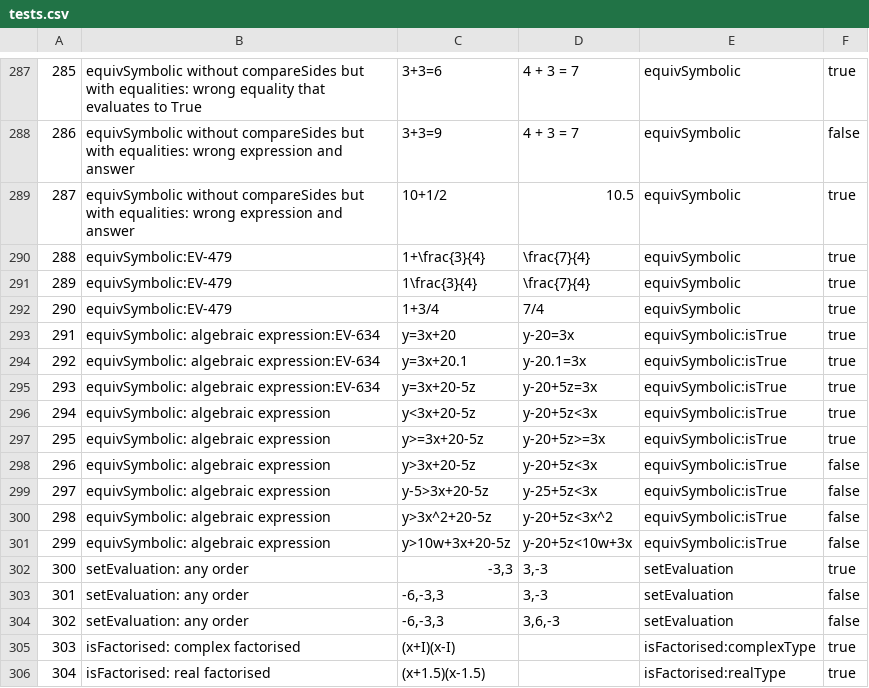
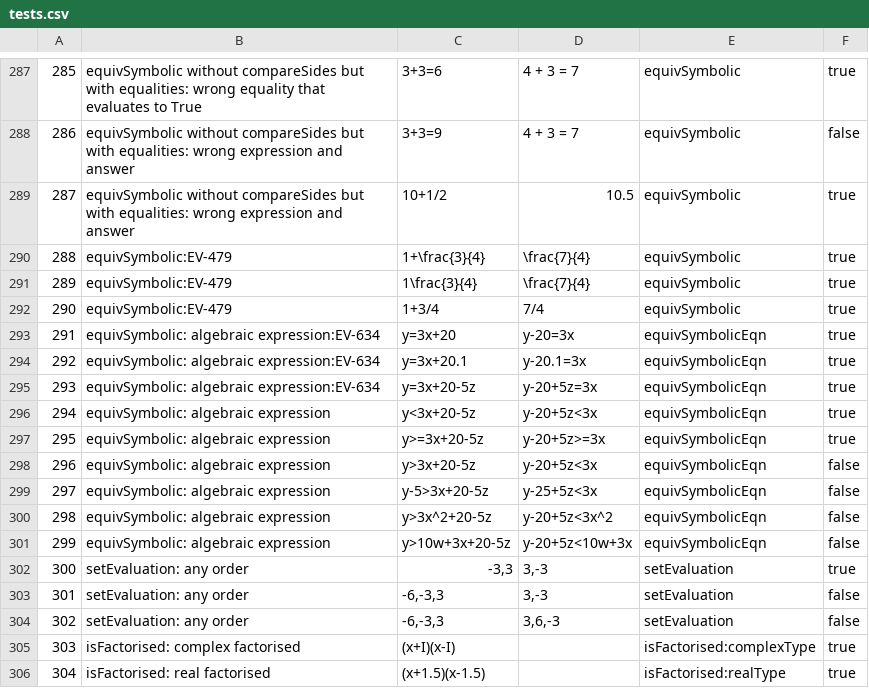
Before and after one commit to hynky1999/sympys_temp, a CSV file: tests.csv, drawn as a sheet; only a part is shown, gaps mark what is left out; the diff covers the shown part only.

Commit message:
Hyneks fix for equivSymbolicEqn

```diff
--- a/tests.csv
+++ b/tests.csv
@@ -292,11 +292,11 @@
 290,equivSymbolic:EV-479,1+3/4,7/4,equivSymbolic,true
-291,equivSymbolic: algebraic expression:EV-634,y=3x+20,y-20=3x,equivSymbolic:isTrue,true
-292,equivSymbolic: algebraic expression:EV-634,y=3x+20.1,y-20.1=3x,equivSymbolic:isTrue,true
-293,equivSymbolic: algebraic expression:EV-634,y=3x+20-5z,y-20+5z=3x,equivSymbolic:isTrue,true
-294,equivSymbolic: algebraic expression,y<3x+20-5z,y-20+5z<3x,equivSymbolic:isTrue,true
-295,equivSymbolic: algebraic expression,y>=3x+20-5z,y-20+5z>=3x,equivSymbolic:isTrue,true
-296,equivSymbolic: algebraic expression,y>3x+20-5z,y-20+5z<3x,equivSymbolic:isTrue,false
-297,equivSymbolic: algebraic expression,y-5>3x+20-5z,y-25+5z<3x,equivSymbolic:isTrue,false
-298,equivSymbolic: algebraic expression,y>3x^2+20-5z,y-20+5z<3x^2,equivSymbolic:isTrue,false
-299,equivSymbolic: algebraic expression,y>10w+3x+20-5z,y-20+5z<10w+3x,equivSymbolic:isTrue,false
+291,equivSymbolic: algebraic expression:EV-634,y=3x+20,y-20=3x,equivSymbolicEqn,true
+292,equivSymbolic: algebraic expression:EV-634,y=3x+20.1,y-20.1=3x,equivSymbolicEqn,true
+293,equivSymbolic: algebraic expression:EV-634,y=3x+20-5z,y-20+5z=3x,equivSymbolicEqn,true
+294,equivSymbolic: algebraic expression,y<3x+20-5z,y-20+5z<3x,equivSymbolicEqn,true
+295,equivSymbolic: algebraic expression,y>=3x+20-5z,y-20+5z>=3x,equivSymbolicEqn,true
+296,equivSymbolic: algebraic expression,y>3x+20-5z,y-20+5z<3x,equivSymbolicEqn,false
+297,equivSymbolic: algebraic expression,y-5>3x+20-5z,y-25+5z<3x,equivSymbolicEqn,false
+298,equivSymbolic: algebraic expression,y>3x^2+20-5z,y-20+5z<3x^2,equivSymbolicEqn,false
+299,equivSymbolic: algebraic expression,y>10w+3x+20-5z,y-20+5z<10w+3x,equivSymbolicEqn,false
 300,setEvaluation: any order,"-3,3","3,-3",setEvaluation,true
```
Also changed, not shown: 11 added rows and 11 edited cells elsewhere in this file, 1 other file.
